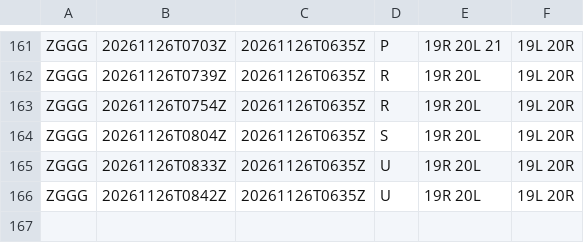
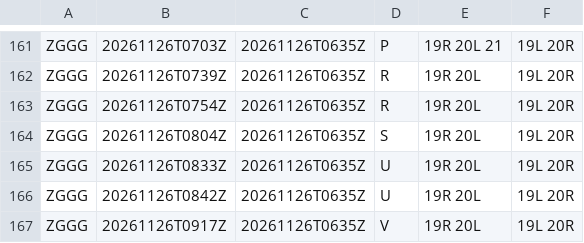
Before and after one commit to honghebincsg/pegasus-fid-gist, a CSV file: atis-history/ZGGG/2026-11.csv, drawn as a sheet; only a part is shown, gaps mark what is left out; the diff names each change by its address in the sheet, - before the commit and + after, or states it on an @@ line.

```diff
--- a/atis-history/ZGGG/2026-11.csv
+++ b/atis-history/ZGGG/2026-11.csv
+row 167: ZGGG | 20261126T0917Z | 20261126T0635Z | V | 19R 20L | 19L 20R
```
Also changed, not shown: atis-history/EHAM/2026-11.csv, atis-history/ZGSZ/2026-11.csv, 1 other file.
